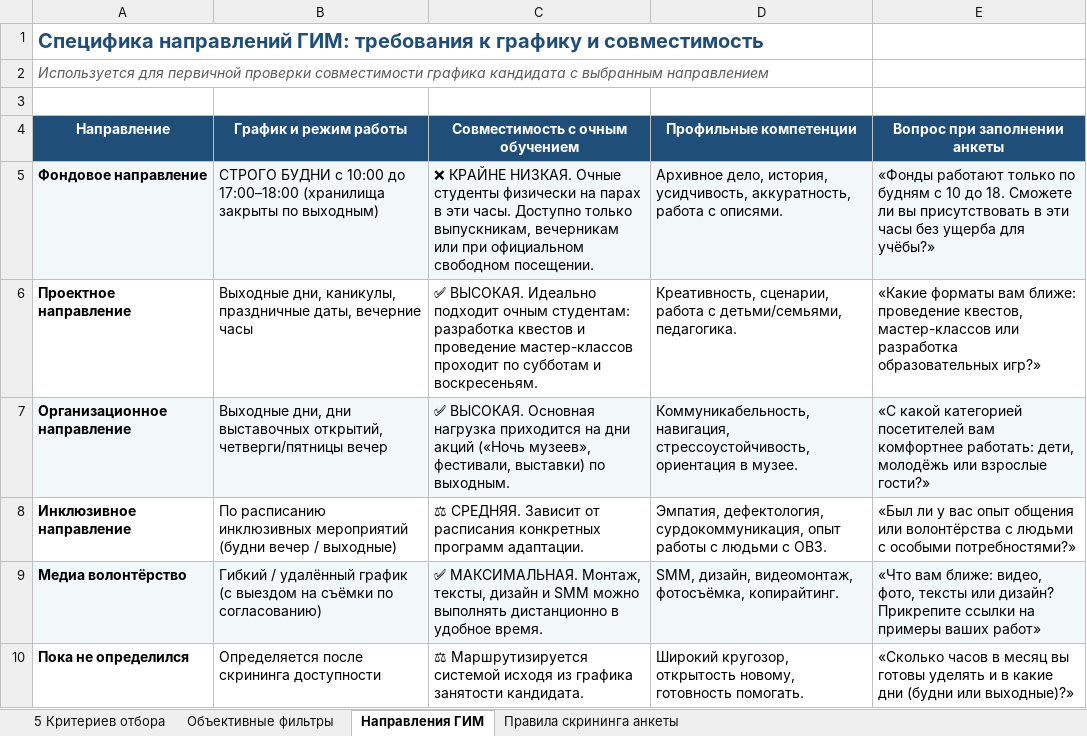
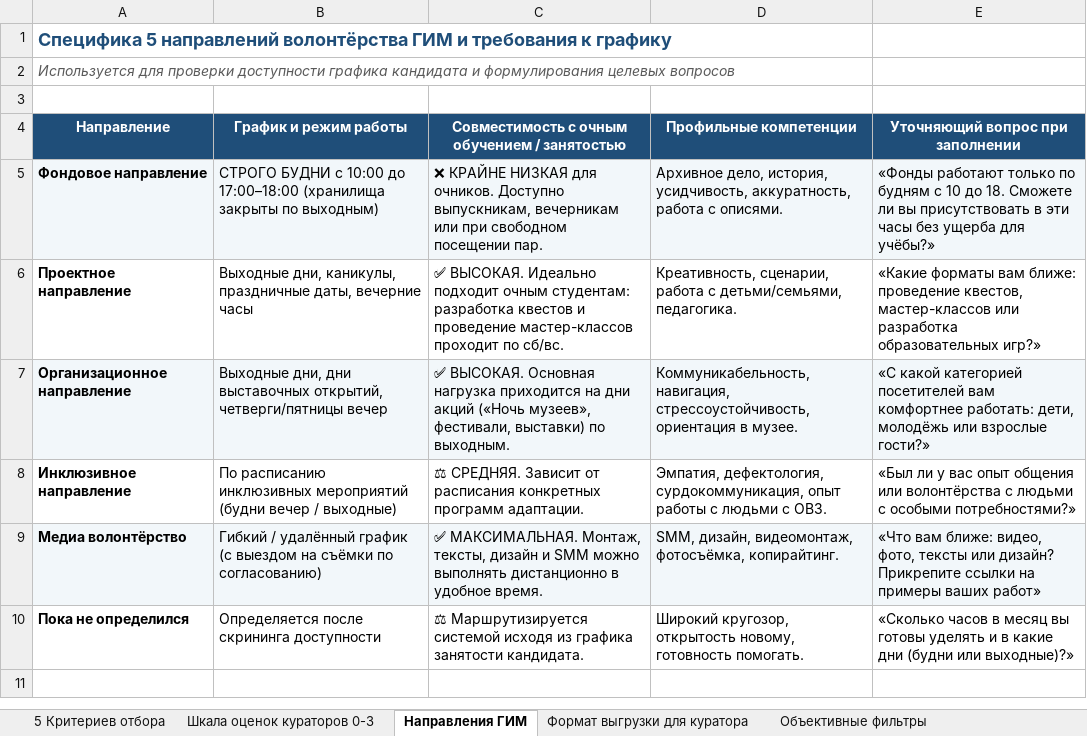
Before and after one commit to Ai-b0ss/code-with-purpose-2-2026, an Excel workbook: docs/Критерии_отбора_ГИМ.xlsx, sheet Направления ГИМ, drawn as a sheet; values as stored, in another font and other column widths than the file's, no borders; the diff names each change by its address in the sheet, - before the commit and + after, or states it on an @@ line.

```diff
--- a/docs/Критерии_отбора_ГИМ.xlsx (sheet Направления ГИМ)
+++ b/docs/Критерии_отбора_ГИМ.xlsx (sheet Направления ГИМ)
-sheet tab: Правила скрининга анкеты
+sheet tab: Формат выгрузки для куратора
+sheet tab: Шкала оценок кураторов 0-3
@@ sheet tab order changed: 5 Критериев отбора | Шкала оценок кураторов 0-3 | Направления ГИМ | Формат выгрузки для куратора | Объективные фильтры @@
-A1 (Направление): Специфика направлений ГИМ: требования к графику и совместимость
+A1 (Направление): Специфика 5 направлений волонтёрства ГИМ и требования к графику
@@ A1 text size: smaller @@
-A2 (Направление): Используется для первичной проверки совместимости графика кандидата с выбранным направлением
+A2 (Направление): Используется для проверки доступности графика кандидата и формулирования целевых вопросов
-C4: Совместимость с очным обучением
+C4: Совместимость с очным обучением / занятостью
-E4: Вопрос при заполнении анкеты
+E4: Уточняющий вопрос при заполнении
-C5: ❌ КРАЙНЕ НИЗКАЯ. Очные студенты физически на парах в эти часы. Доступно только выпускникам, вечерникам или при официальном свободном посещении.
+C5: ❌ КРАЙНЕ НИЗКАЯ для очников. Доступно выпускникам, вечерникам или при свободном посещении пар.
-C6: …проходит по субботам и воскресеньям.
+C6: …проходит по сб/вс.
```
Also changed, not shown: sheet Формат выгрузки для куратора, sheet 5 Критериев отбора, sheet Объективные фильтры.
